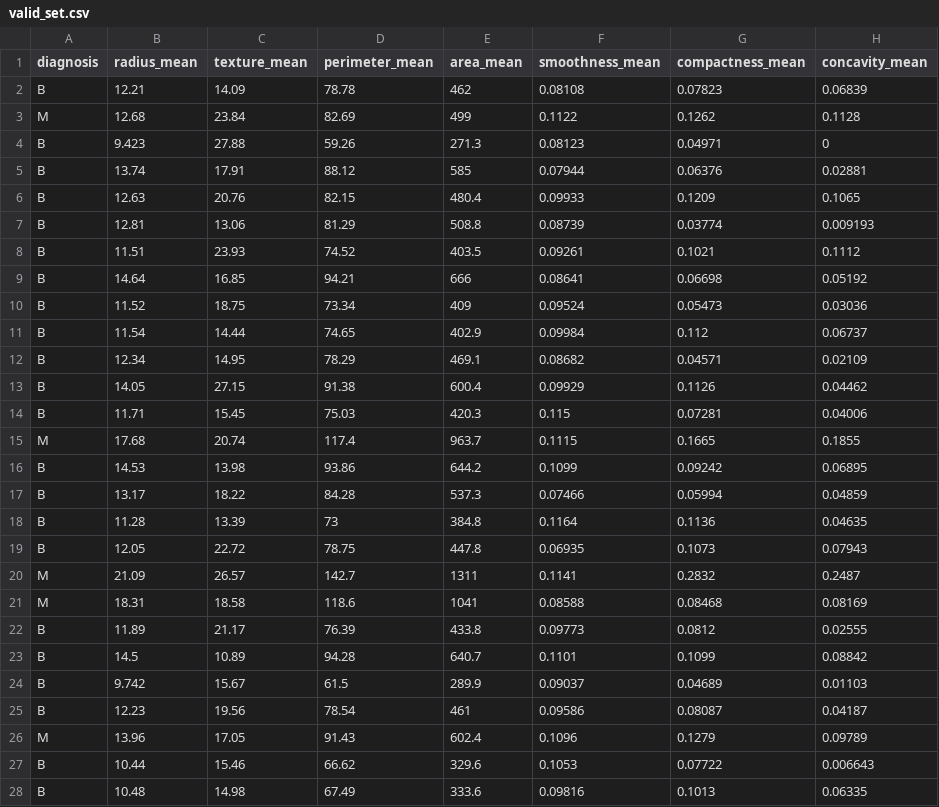
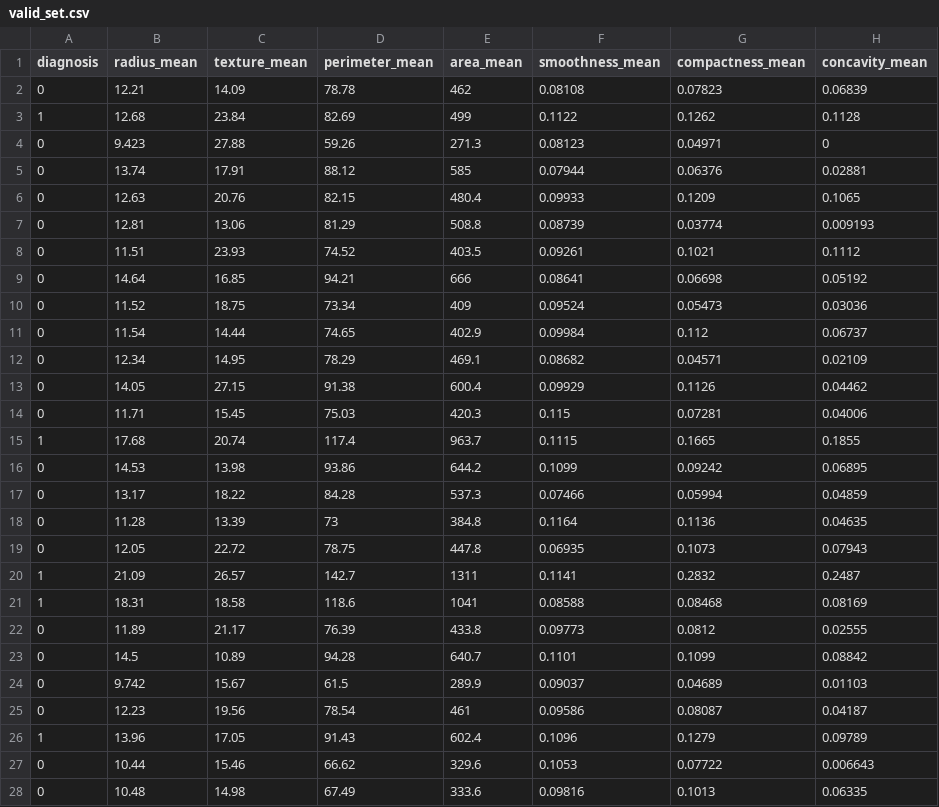
Before and after one commit to INFO-526-FA24/project-2-visual-voyagers, a CSV file: data/valid_set.csv, drawn as a sheet; only a part is shown; the diff covers the shown part only; the diff names each change by its address in the sheet, - before the commit and + after, or states it on an @@ line.

```diff
--- a/data/valid_set.csv
+++ b/data/valid_set.csv
-A2 (diagnosis): B
+A2 (diagnosis): 0
-A3 (diagnosis): M
+A3 (diagnosis): 1
-A4:A14 (diagnosis): B
+A4:A14 (diagnosis): 0
-A15 (diagnosis): M
+A15 (diagnosis): 1
-A16:A19 (diagnosis): B
+A16:A19 (diagnosis): 0
-A20:A21 (diagnosis): M
+A20:A21 (diagnosis): 1
-A22:A25 (diagnosis): B
+A22:A25 (diagnosis): 0
-A26 (diagnosis): M
+A26 (diagnosis): 1
-A27:A28 (diagnosis): B
+A27:A28 (diagnosis): 0
```
Also changed, not shown: 29 edited cells elsewhere in this file, data/test_set.csv, 1 other file.
